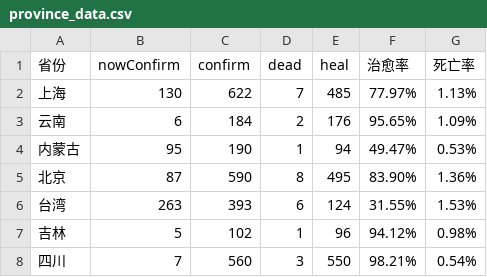
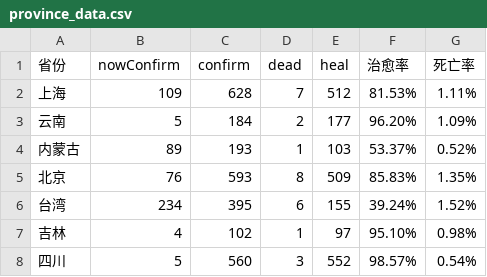
Before and after one commit to atuo-200/feiyan, a CSV file: data/province_data.csv, drawn as a sheet; only a part is shown; the diff covers the shown part only.

```diff
--- a/data/province_data.csv
+++ b/data/province_data.csv
@@ -1,8 +1,8 @@
 省份,nowConfirm,confirm,dead,heal,治愈率,死亡率
-上海,130,622,7,485,77.97%,1.13%
-云南,6,184,2,176,95.65%,1.09%
-内蒙古,95,190,1,94,49.47%,0.53%
-北京,87,590,8,495,83.90%,1.36%
-台湾,263,393,6,124,31.55%,1.53%
-吉林,5,102,1,96,94.12%,0.98%
-四川,7,560,3,550,98.21%,0.54%
+上海,109,628,7,512,81.53%,1.11%
+云南,5,184,2,177,96.20%,1.09%
+内蒙古,89,193,1,103,53.37%,0.52%
+北京,76,593,8,509,85.83%,1.35%
+台湾,234,395,6,155,39.24%,1.52%
+吉林,4,102,1,97,95.10%,0.98%
+四川,5,560,3,552,98.57%,0.54%
```
Also changed, not shown: 58 edited cells elsewhere in this file, data/chinaDayData.csv, data/city_total_list.csv, 14 other files.
